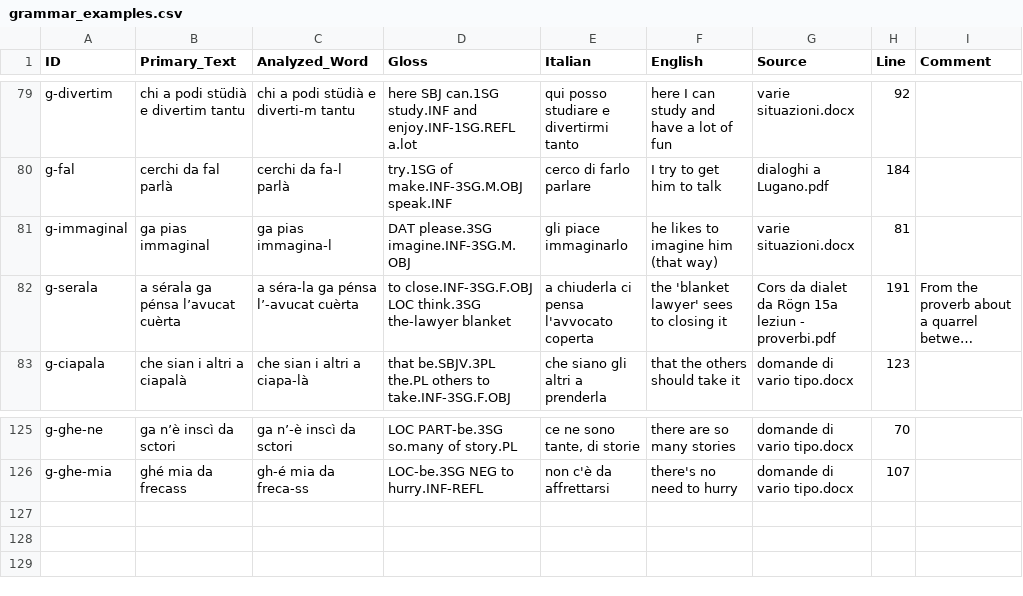
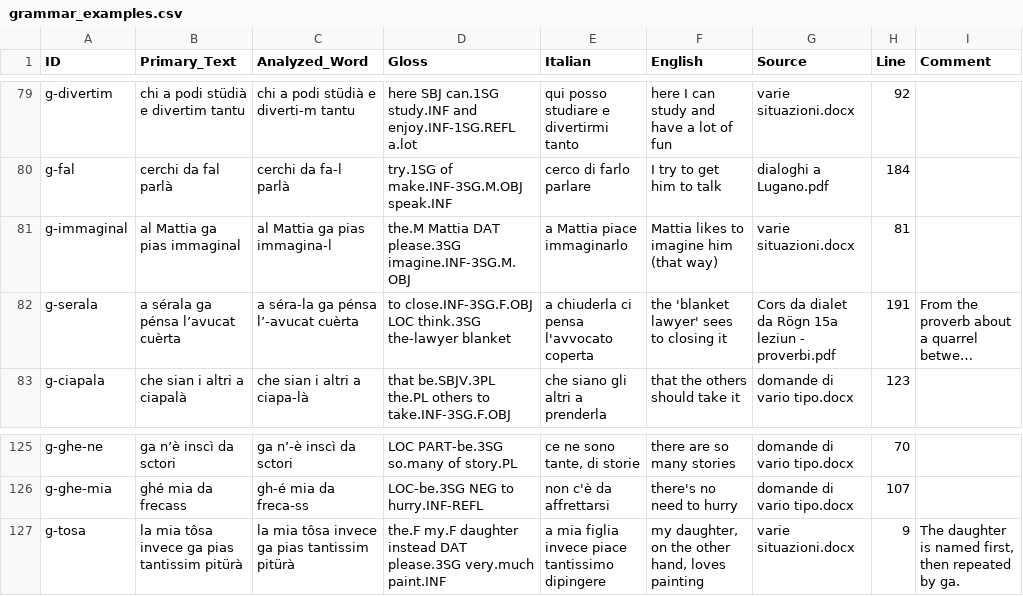
Before and after one commit to michaelmaguire/languages-dialett, a CSV file: etc/grammar_examples.csv, drawn as a sheet; only a part is shown, gaps mark what is left out; long unchanged cells end in …; the diff names each change by its address in the sheet, - before the commit and + after, or states it on an @@ line.

```diff
--- a/etc/grammar_examples.csv
+++ b/etc/grammar_examples.csv
-B81 (Primary_Text): ga pias immaginal
+B81 (Primary_Text): al Mattia ga pias immaginal
-C81 (Analyzed_Word): ga pias immagina-l
+C81 (Analyzed_Word): al Mattia ga pias immagina-l
-D81 (Gloss): DAT please.3SG imagine.INF-3SG.M.OBJ
+D81 (Gloss): the.M Mattia DAT please.3SG imagine.INF-3SG.M.OBJ
-E81 (Italian): gli piace immaginarlo
+E81 (Italian): a Mattia piace immaginarlo
-F81 (English): he likes to imagine him (that way)
+F81 (English): Mattia likes to imagine him (that way)
+row 127: g-tosa | la mia tôsa invece ga pias tantissim pitürà | la mia tôsa invece ga pias tantissim pitürà | the.F my.F daughter instead DAT please.3SG very.much paint.INF | a mia figlia invece piace tantissimo dipingere | my daughter, on the other hand, loves painting | varie situazioni.docx | 9 | The daughter is named first, then repeated by ga.
```
Also changed, not shown: cldf/examples.csv, 13 other files.
